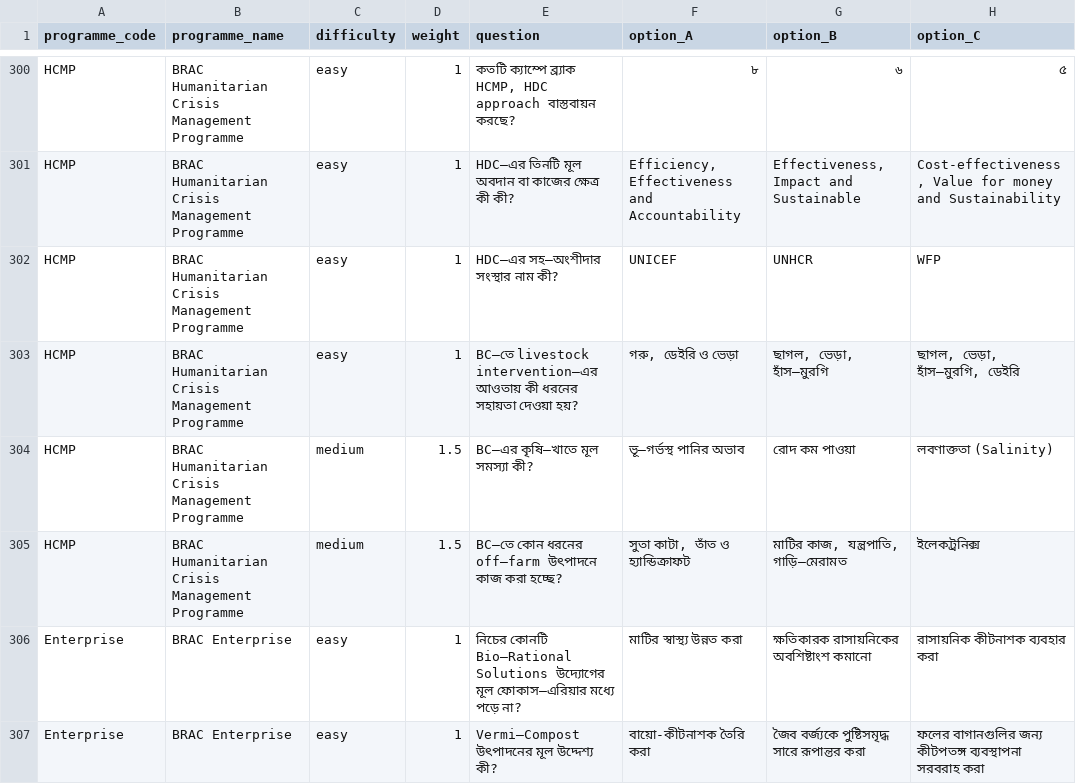
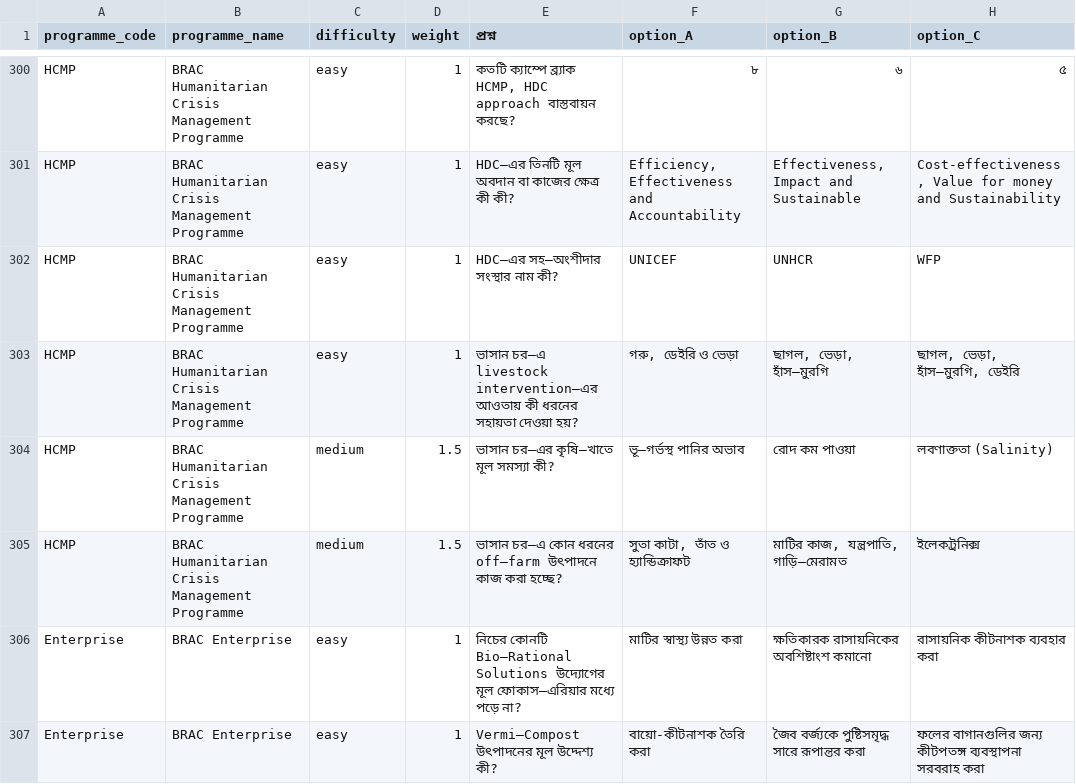
Before and after one commit to Social-Innovation-Lab/Innovation-exhibition-quiz, a CSV file: questions_bangla.csv, drawn as a sheet; only a part is shown, gaps mark what is left out; the diff names each change by its address in the sheet, - before the commit and + after, or states it on an @@ line.

```diff
--- a/questions_bangla.csv
+++ b/questions_bangla.csv
-E1: question
+E1: প্রশ্ন
-E303 (প্রশ্ন): BC–তে livestock intervention–এর…
+E303 (প্রশ্ন): ভাসান চর–এ livestock intervention–এর…
-E304 (প্রশ্ন): BC–এর কৃষি–খাতে মূল সমস্যা কী?
+E304 (প্রশ্ন): ভাসান চর–এর কৃষি–খাতে মূল সমস্যা কী?
-E305 (প্রশ্ন): BC–তে কোন ধরনের…
+E305 (প্রশ্ন): ভাসান চর–এ কোন ধরনের…
```
Also changed, not shown: questions_english.csv, 5 other files.
